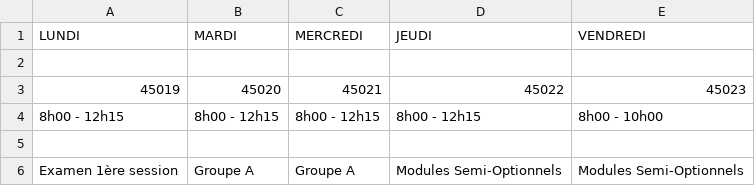
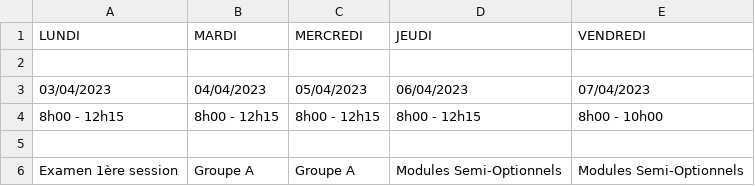
Before and after one commit to Pierrelouis2/CPE_Planning, a CSV file: Plannings/planningCsv/4CGP/03_04.csv, drawn as a sheet; only a part is shown; removed rows and columns are numbered as before the commit, all else as after; the diff names each change by its address in the sheet, - before the commit and + after, or states it on an @@ line.

Commit message:
planning cgp

```diff
--- a/Plannings/planningCsv/4CGP/03_04.csv
+++ b/Plannings/planningCsv/4CGP/03_04.csv
-row 3: 45019 | 45020 | 45021 | 45022 | 45023
+row 3: 03/04/2023 | 04/04/2023 | 05/04/2023 | 06/04/2023 | 07/04/2023
```
